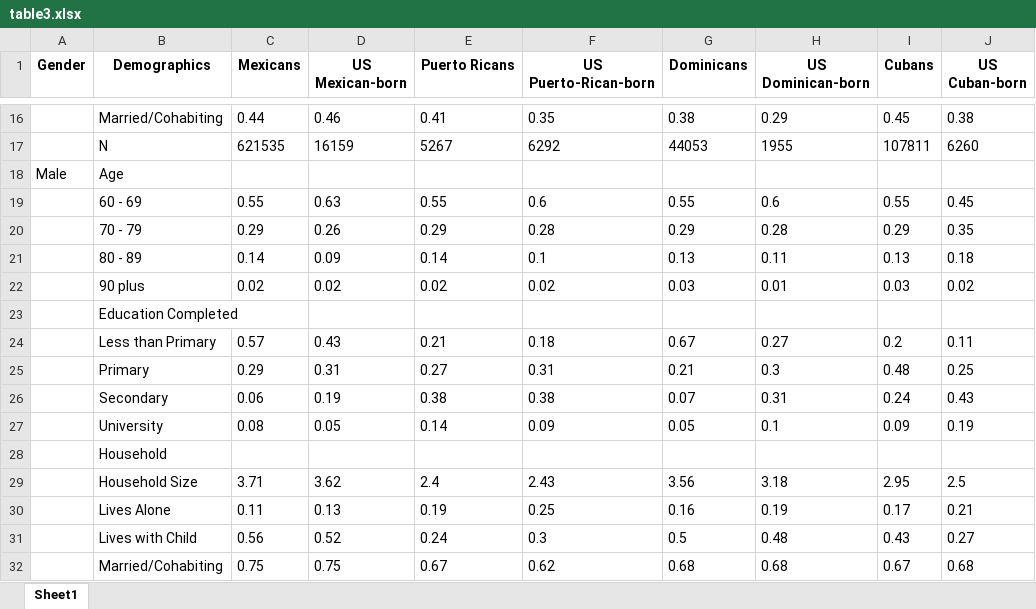
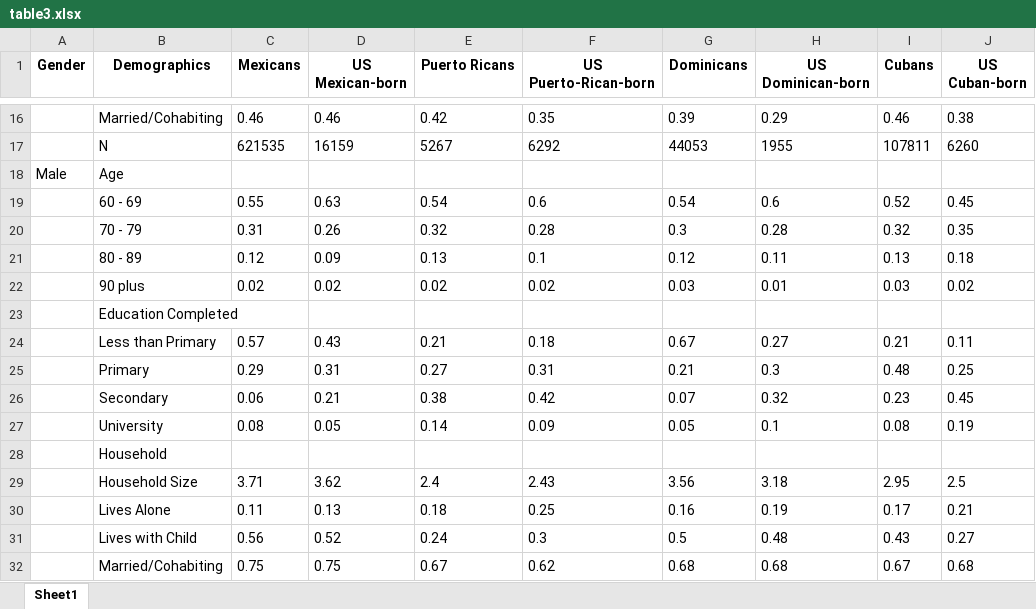
Before and after one commit to chrissoria/international_migration_ses, an Excel workbook: tables/table3.xlsx, sheet Sheet1, drawn as a sheet; only a part is shown, gaps mark what is left out; values as stored, in another font and other column widths than the file's, no borders; removed rows and columns are numbered as before the commit, all else as after; the diff covers the shown part only; the diff names each change by its address in the sheet, - before the commit and + after, or states it on an @@ line.

```diff
--- a/tables/table3.xlsx (sheet Sheet1)
+++ b/tables/table3.xlsx (sheet Sheet1)
-C16 (Mexicans): 0.44
+C16 (Mexicans): 0.46
-E16 (Puerto Ricans): 0.41
+E16 (Puerto Ricans): 0.42
-G16 (Dominicans): 0.38
+G16 (Dominicans): 0.39
-I16 (Cubans): 0.45
+I16 (Cubans): 0.46
-E19 (Puerto Ricans): 0.55
+E19 (Puerto Ricans): 0.54
-G19 (Dominicans): 0.55
+G19 (Dominicans): 0.54
-I19 (Cubans): 0.55
+I19 (Cubans): 0.52
-C20 (Mexicans): 0.29
+C20 (Mexicans): 0.31
-E20 (Puerto Ricans): 0.29
+E20 (Puerto Ricans): 0.32
-G20 (Dominicans): 0.29
+G20 (Dominicans): 0.3
-I20 (Cubans): 0.29
+I20 (Cubans): 0.32
-C21 (Mexicans): 0.14
+C21 (Mexicans): 0.12
-E21 (Puerto Ricans): 0.14
+E21 (Puerto Ricans): 0.13
-G21 (Dominicans): 0.13
+G21 (Dominicans): 0.12
-I24 (Cubans): 0.2
+I24 (Cubans): 0.21
-row 26:  | Secondary | 0.06 | 0.19 | 0.38 | 0.38 | 0.07 | 0.31 | 0.24 | 0.43
+row 26:  | Secondary | 0.06 | 0.21 | 0.38 | 0.42 | 0.07 | 0.32 | 0.23 | 0.45
-I27 (Cubans): 0.09
+I27 (Cubans): 0.08
-E30 (Puerto Ricans): 0.19
+E30 (Puerto Ricans): 0.18
```
Also changed, not shown: 1 added row, 1 removed row and 29 edited cells elsewhere in this sheet, tables/table11.xlsx, tables/table2.xlsx, 7 other files.
